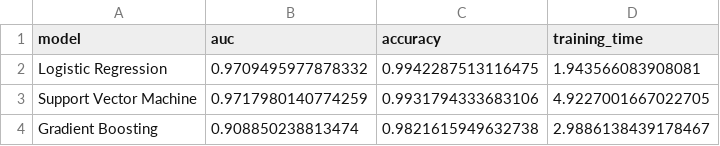
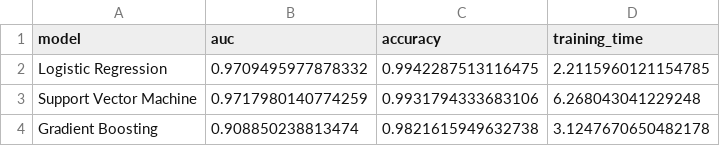
Before and after one commit to LEquipier/METCS777-term-paper-code-sample-Team5, a CSV file: term-paper/results/model_comparison_results.csv, drawn as a sheet.

```diff
--- a/term-paper/results/model_comparison_results.csv
+++ b/term-paper/results/model_comparison_results.csv
@@ -1,4 +1,4 @@
 model,auc,accuracy,training_time
-Logistic Regression,0.9709495977878332,0.9942287513116475,1.943566083908081
-Support Vector Machine,0.9717980140774259,0.9931794333683106,4.9227001667022705
-Gradient Boosting,0.908850238813474,0.9821615949632738,2.9886138439178467
+Logistic Regression,0.9709495977878332,0.9942287513116475,2.2115960121154785
+Support Vector Machine,0.9717980140774259,0.9931794333683106,6.268043041229248
+Gradient Boosting,0.908850238813474,0.9821615949632738,3.1247670650482178
```
Also changed, not shown: 5 other files.
